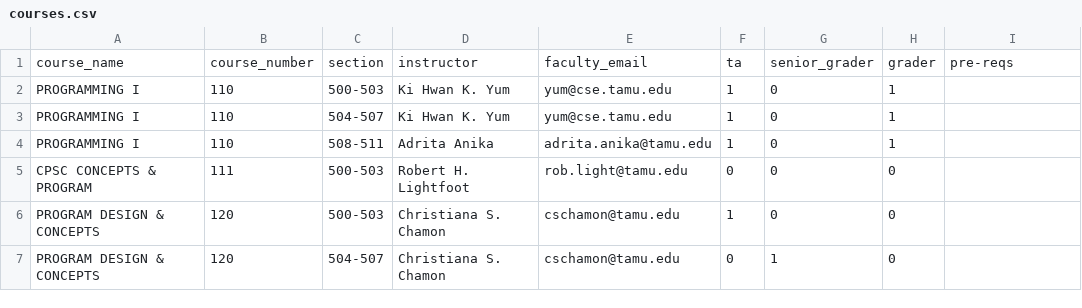
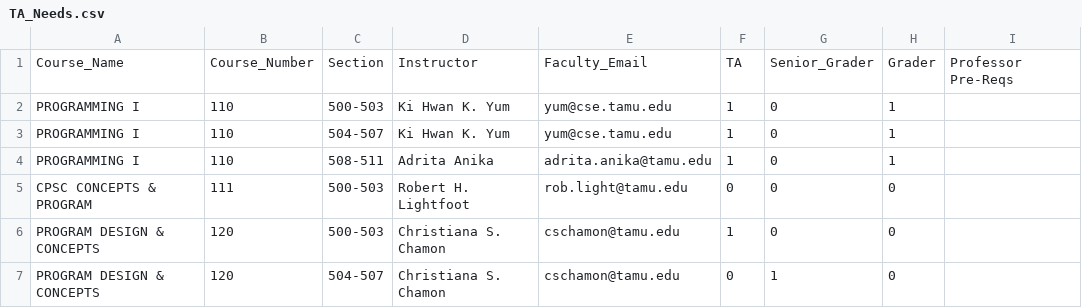
Before and after one commit to stephanielam3211/CSCE606_Project, a CSV file: documentation/Spring2025/TA_Needs.csv (was documentation/Spring2025/courses.csv), drawn as a sheet; only a part is shown; removed rows and columns are numbered as before the commit, all else as after; the diff names each change by its address in the sheet, - before the commit and + after, or states it on an @@ line.

Commit message:
fixed file

```diff
--- a/documentation/Spring2025/courses.csv
+++ b/documentation/Spring2025/TA_Needs.csv
-row 1: course_name | course_number | section | instructor | faculty_email | ta | senior_grader | grader | pre-reqs
+row 1: Course_Name | Course_Number | Section | Instructor | Faculty_Email | TA | Senior_Grader | Grader | Professor Pre-Reqs
```
